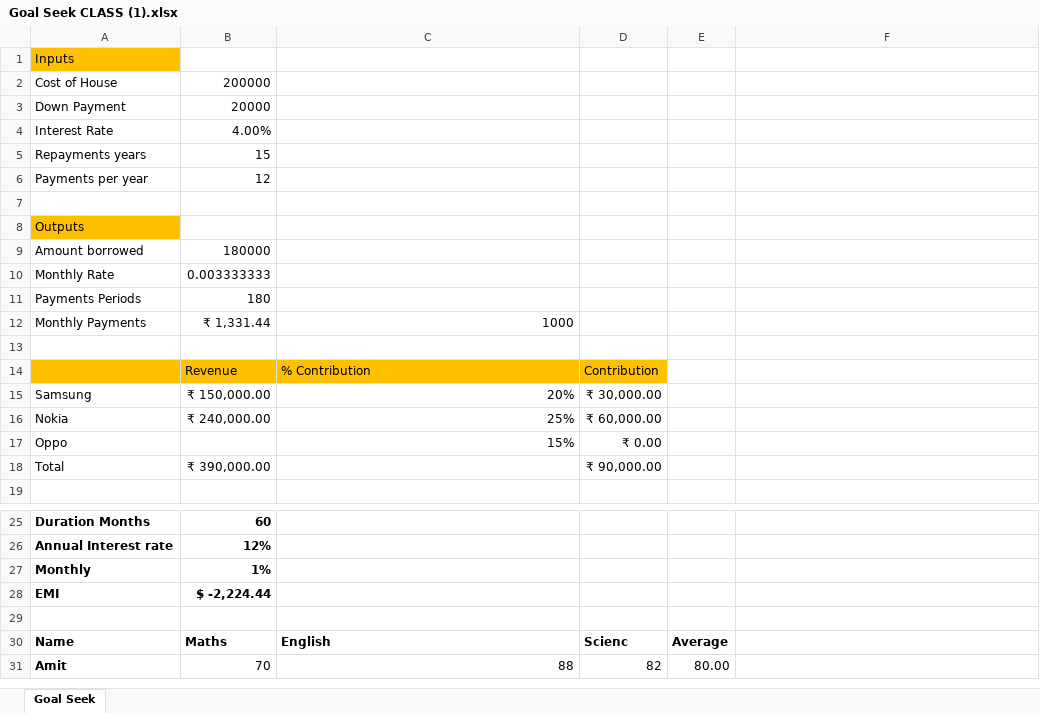
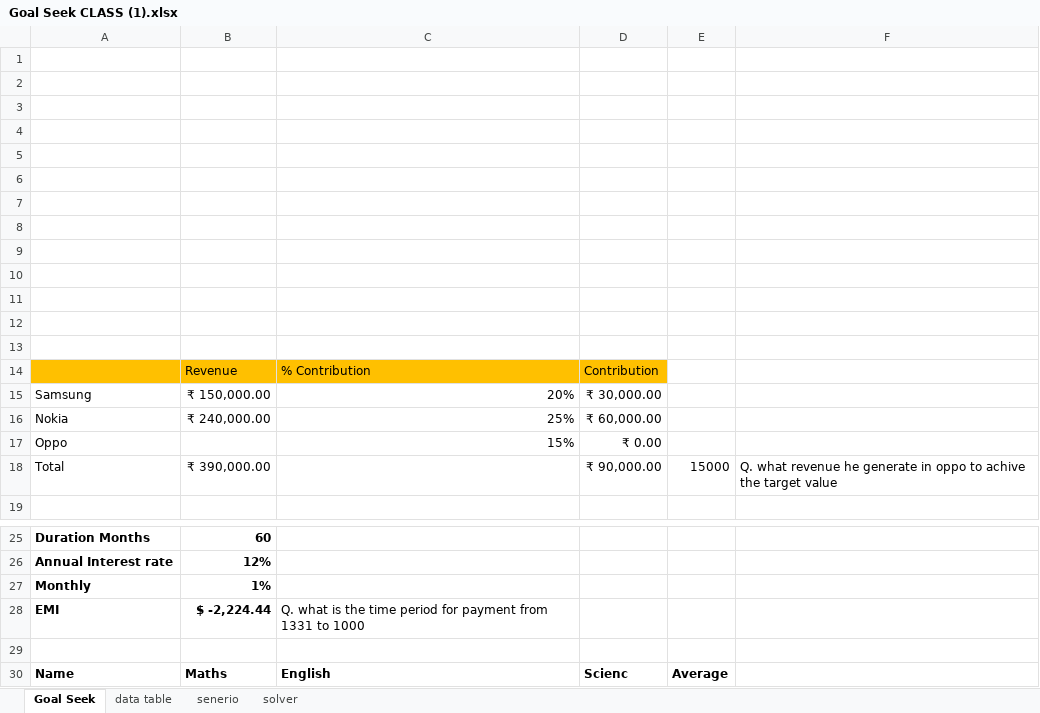
Before and after one commit to shahil04/ds_materials, an Excel workbook: excel/class_notes/what-if/Goal Seek CLASS (1).xlsx, sheet Goal Seek, drawn as a sheet; only a part is shown, gaps mark what is left out; the shorter side is filled out with more unchanged rows; values as stored, in another font and other column widths than the file's, no borders; removed rows and columns are numbered as before the commit, all else as after; the diff names each change by its address in the sheet, - before the commit and + after, or states it on an @@ line.

```diff
--- a/excel/class_notes/what-if/Goal Seek CLASS (1).xlsx (sheet Goal Seek)
+++ b/excel/class_notes/what-if/Goal Seek CLASS (1).xlsx (sheet Goal Seek)
+sheet tab: data table
+sheet tab: senerio
+sheet tab: solver
-row 1: Inputs
-row 2: Cost of House | 200000
-row 3: Down Payment | 20000
-row 4: Interest Rate | 4.00%
-row 5: Repayments years | 15
-row 6: Payments per year | 12
-A2: Outputs
+A2: (empty)
-A2 fill: #FFC000
+A2 fill: none
-row 3: Amount borrowed | 180000
+row 3: (empty)
-row 4: Monthly Rate | 0.003333333
+row 4: (empty)
-row 5: Payments Periods | 180
+row 5: (empty)
-row 6: Monthly Payments | ₹ 1,331.44 | 1000
+row 6: (empty)
+row 7: (empty)
+row 8: (empty)
+row 9: (empty)
+row 10: (empty)
+row 11: (empty)
+row 12: (empty)
-E18: (empty)
+E18: 15000
-F18: (empty)
+F18: Q. what revenue he generate in oppo to achive the target value
-C28: (empty)
+C28: Q. what is the time period for payment from 1331 to 1000
```
Also changed, not shown: excel/class_notes/what-if/Data Table What if.xlsx, excel/class_practice/304_3_5_VH_LOOKUP_index_match.xlsx, 37 other files.
